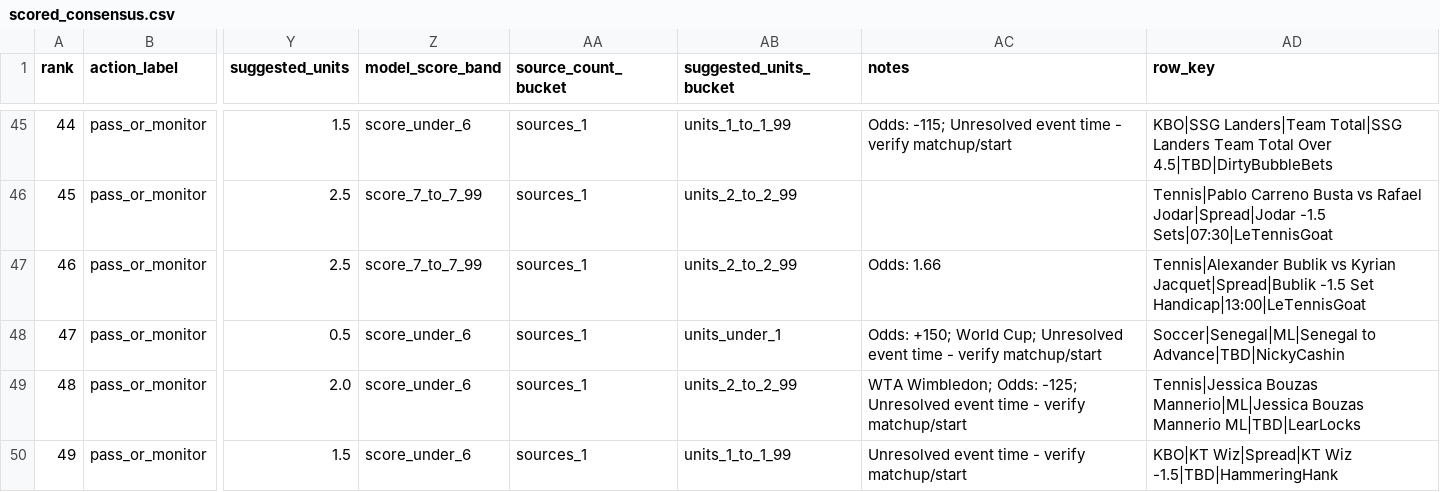
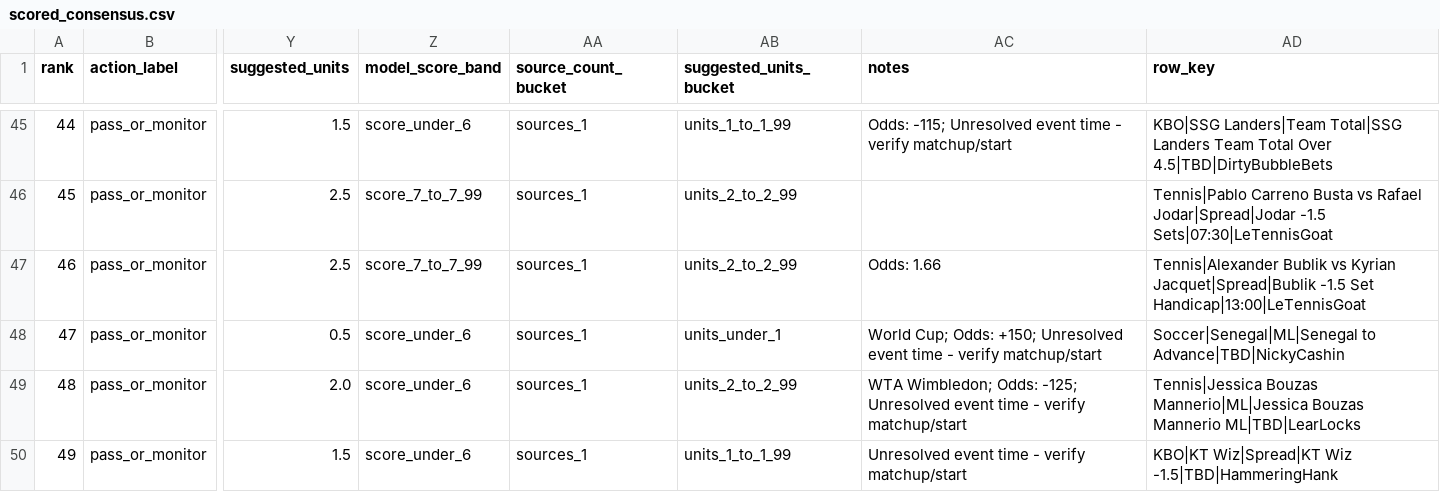
Before and after one commit to maomaocodes/clv-edge-desk, a CSV file: scored_consensus.csv, drawn as a sheet; only a part is shown, gaps mark what is left out; the diff covers the shown part only; the diff names each change by its address in the sheet, - before the commit and + after, or states it on an @@ line.

```diff
--- a/scored_consensus.csv
+++ b/scored_consensus.csv
-AC48 (notes): Odds: +150; World Cup; Unresolved event…
+AC48 (notes): World Cup; Odds: +150; Unresolved event…
```
Also changed, not shown: 9 edited cells elsewhere in this file, 3 other files.
